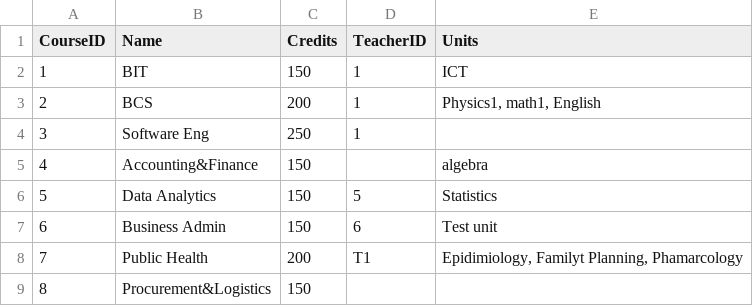
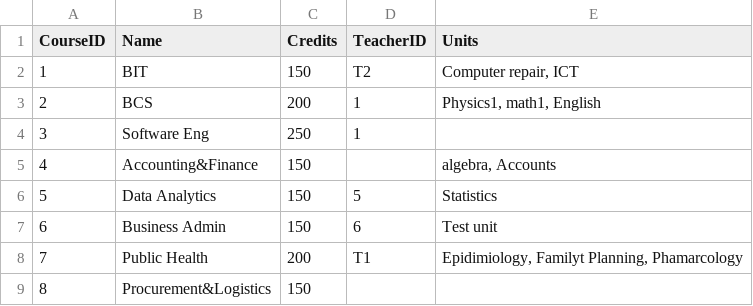
Before and after one commit to SubekoPio/Assignment3, a CSV file: Data_Storage(CSV)/courses_summary_report.csv, drawn as a sheet.

```diff
--- a/Data_Storage(CSV)/courses_summary_report.csv
+++ b/Data_Storage(CSV)/courses_summary_report.csv
@@ -1,6 +1,6 @@
 CourseID,Name,Credits,TeacherID,Units
-1,BIT,150,1,ICT
+1,BIT,150,T2,"Computer repair, ICT"
 2,BCS,200,1,"Physics1, math1, English"
 3,Software Eng,250,1,
-4,Accounting&Finance,150,,algebra
+4,Accounting&Finance,150,,"algebra, Accounts"
 5,Data Analytics,150,5,Statistics
```
Also changed, not shown: Data_Storage(CSV)/courses_data.csv, Data_Storage(CSV)/students_data.csv, 12 other files.
